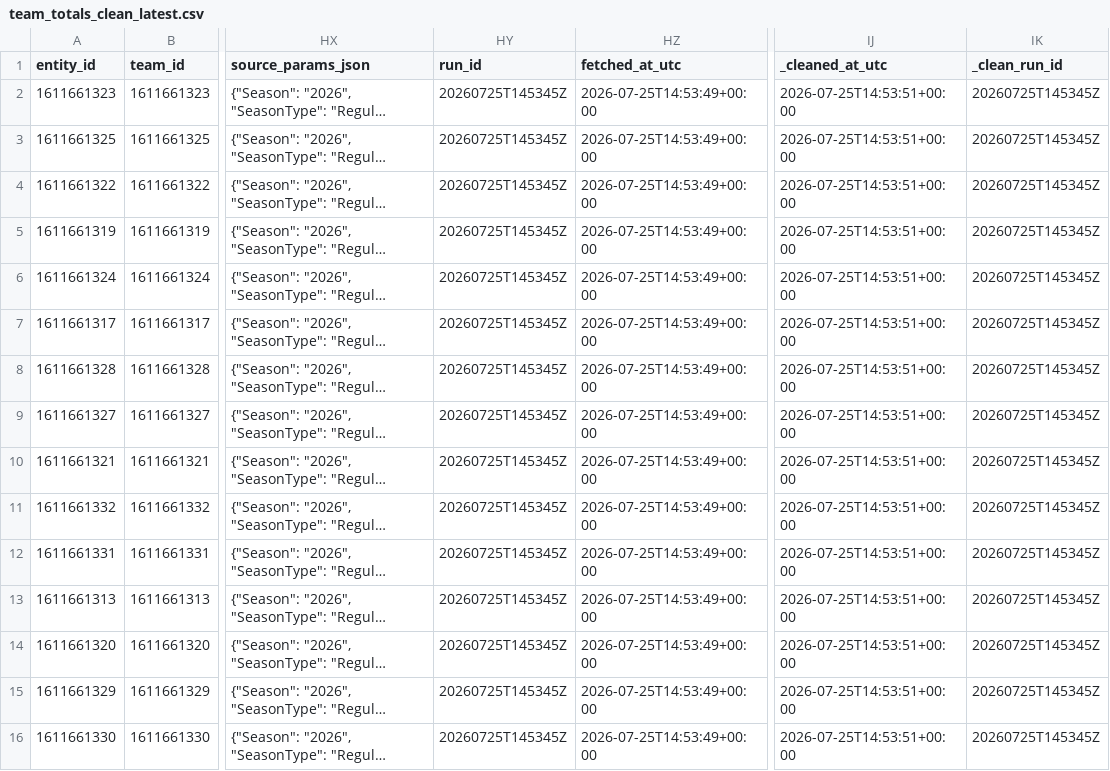
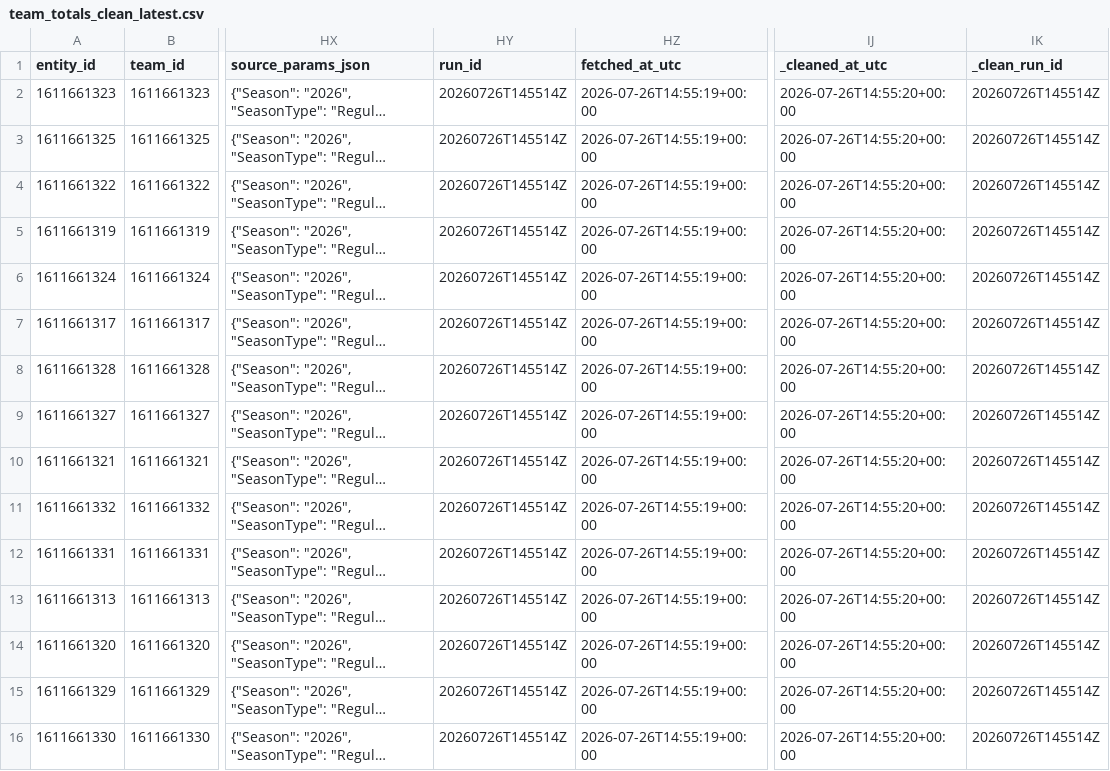
Before and after one commit to kbsmd-sportsmusicdata/wnba-pbpstats-2026-pipeline, a CSV file: data/pbpstats_wnba_2026/clean_latest/2026/team_totals_clean_latest.csv, drawn as a sheet; only a part is shown, gaps mark what is left out; long unchanged cells end in …; the diff names each change by its address in the sheet, - before the commit and + after, or states it on an @@ line.

```diff
--- a/data/pbpstats_wnba_2026/clean_latest/2026/team_totals_clean_latest.csv
+++ b/data/pbpstats_wnba_2026/clean_latest/2026/team_totals_clean_latest.csv
-HY2:HY16 (run_id): 20260725T145345Z
+HY2:HY16 (run_id): 20260726T145514Z
-HZ2:HZ16 (fetched_at_utc): 2026-07-25T14:53:49+00:00
+HZ2:HZ16 (fetched_at_utc): 2026-07-26T14:55:19+00:00
-IJ2:IJ16 (_cleaned_at_utc): 2026-07-25T14:53:51+00:00
+IJ2:IJ16 (_cleaned_at_utc): 2026-07-26T14:55:20+00:00
-IK2:IK16 (_clean_run_id): 20260725T145345Z
+IK2:IK16 (_clean_run_id): 20260726T145514Z
```
Also changed, not shown: data/pbpstats_wnba_2026/clean_latest/2026/player_totals_clean_latest.csv, data/pbpstats_wnba_2026/clean_latest/2026/wnba_players_directory_clean_latest.csv, 30 other files.
